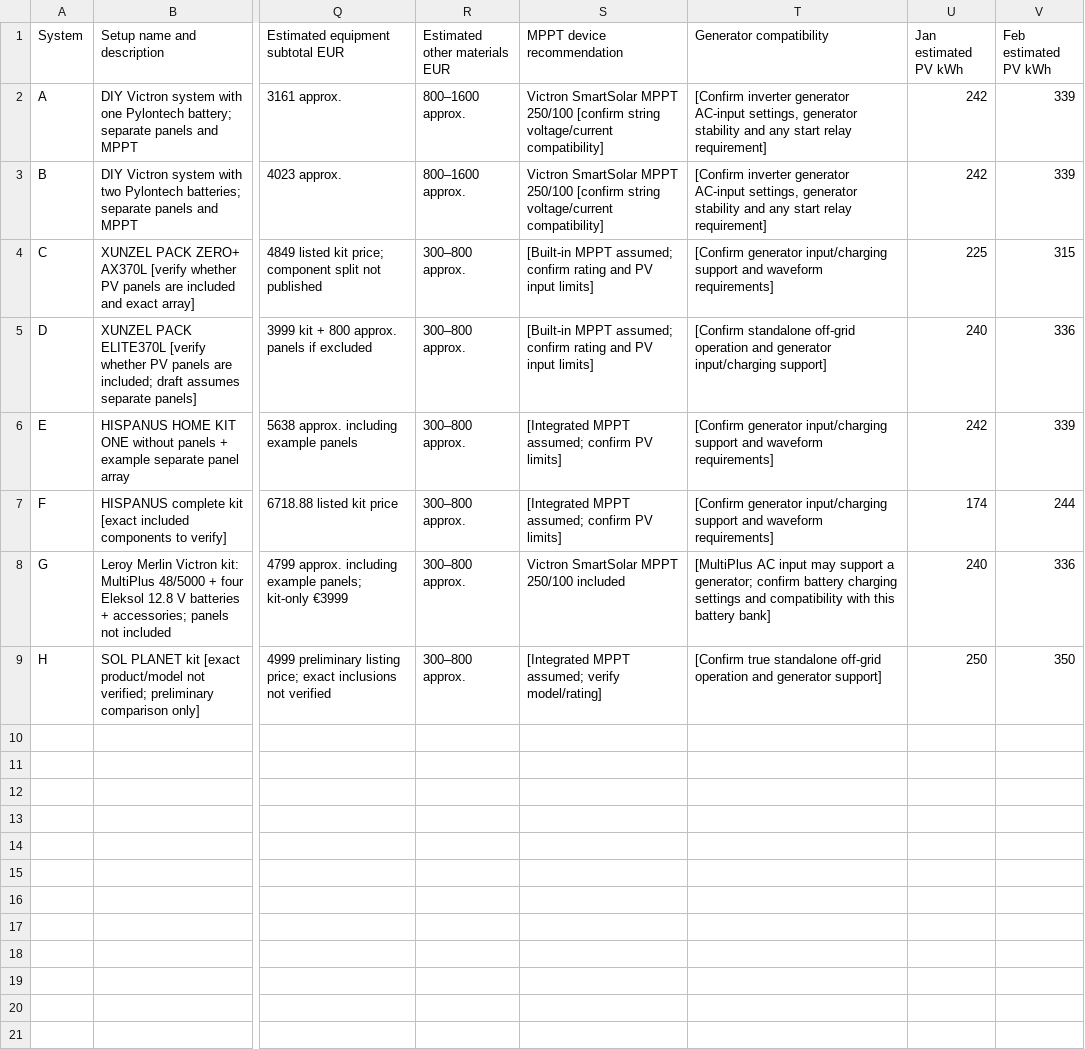
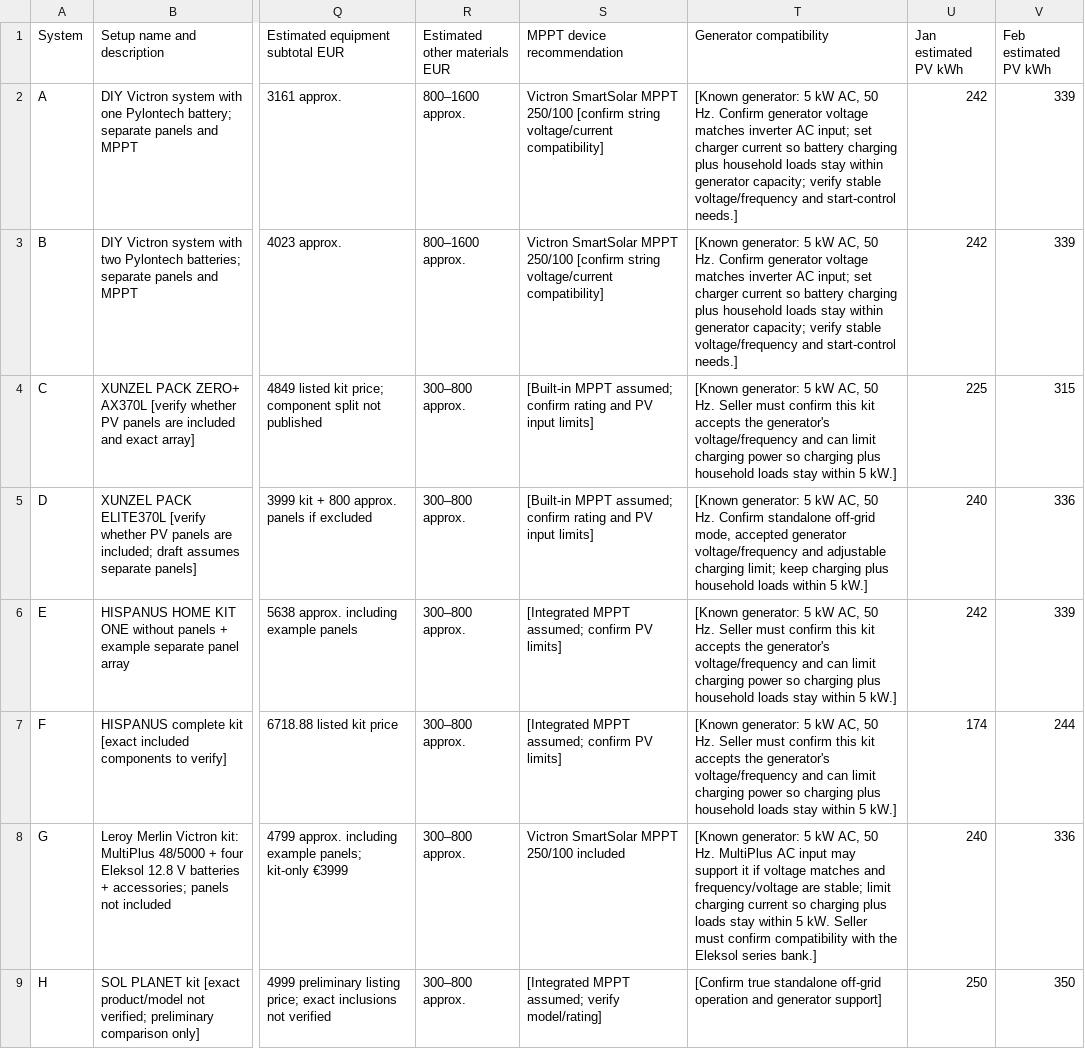
Before and after one commit to niclascrane/General, a CSV file: Solar_System_Comparison_Detailed.csv, drawn as a sheet; only a part is shown, gaps mark what is left out; the diff names each change by its address in the sheet, - before the commit and + after, or states it on an @@ line.

Commit message:
Add 5 kW 50 Hz generator specifications to compatibility notes

```diff
--- a/Solar_System_Comparison_Detailed.csv
+++ b/Solar_System_Comparison_Detailed.csv
-T2:T3 (Generator compatibility): [Confirm inverter generator AC-input settings, generator stability and any start relay requirement]
+T2:T3 (Generator compatibility): [Known generator: 5 kW AC, 50 Hz. Confirm generator voltage matches inverter AC input; set charger current so battery charging plus household loads stay within generator capacity; verify stable voltage/frequency and start-control needs.]
-T4 (Generator compatibility): [Confirm generator input/charging support and waveform requirements]
+T4 (Generator compatibility): [Known generator: 5 kW AC, 50 Hz. Seller must confirm this kit accepts the generator's voltage/frequency and can limit charging power so charging plus household loads stay within 5 kW.]
-T5 (Generator compatibility): [Confirm standalone off-grid operation and generator input/charging support]
+T5 (Generator compatibility): [Known generator: 5 kW AC, 50 Hz. Confirm standalone off-grid mode, accepted generator voltage/frequency and adjustable charging limit; keep charging plus household loads within 5 kW.]
-T6:T7 (Generator compatibility): [Confirm generator input/charging support and waveform requirements]
+T6:T7 (Generator compatibility): [Known generator: 5 kW AC, 50 Hz. Seller must confirm this kit accepts the generator's voltage/frequency and can limit charging power so charging plus household loads stay within 5 kW.]
-T8 (Generator compatibility): [MultiPlus AC input may support a generator; confirm battery charging settings and compatibility with this battery bank]
+T8 (Generator compatibility): [Known generator: 5 kW AC, 50 Hz. MultiPlus AC input may support it if voltage matches and frequency/voltage are stable; limit charging current so charging plus loads stay within 5 kW. Seller must confirm compatibility with the Eleksol series bank.]
```
